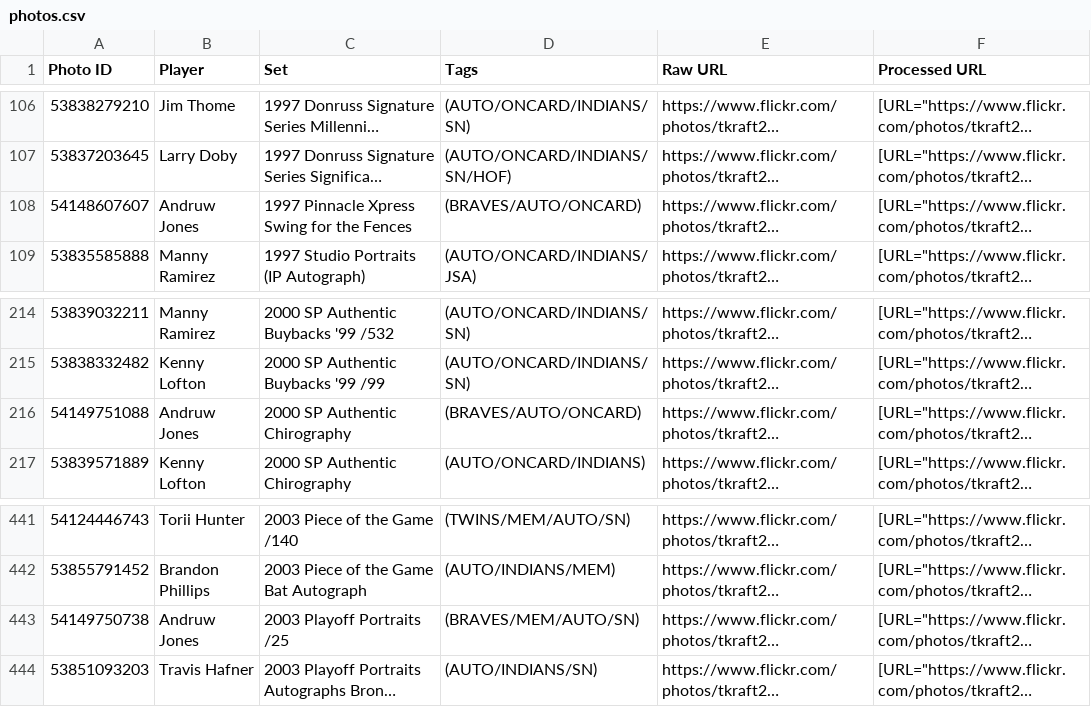
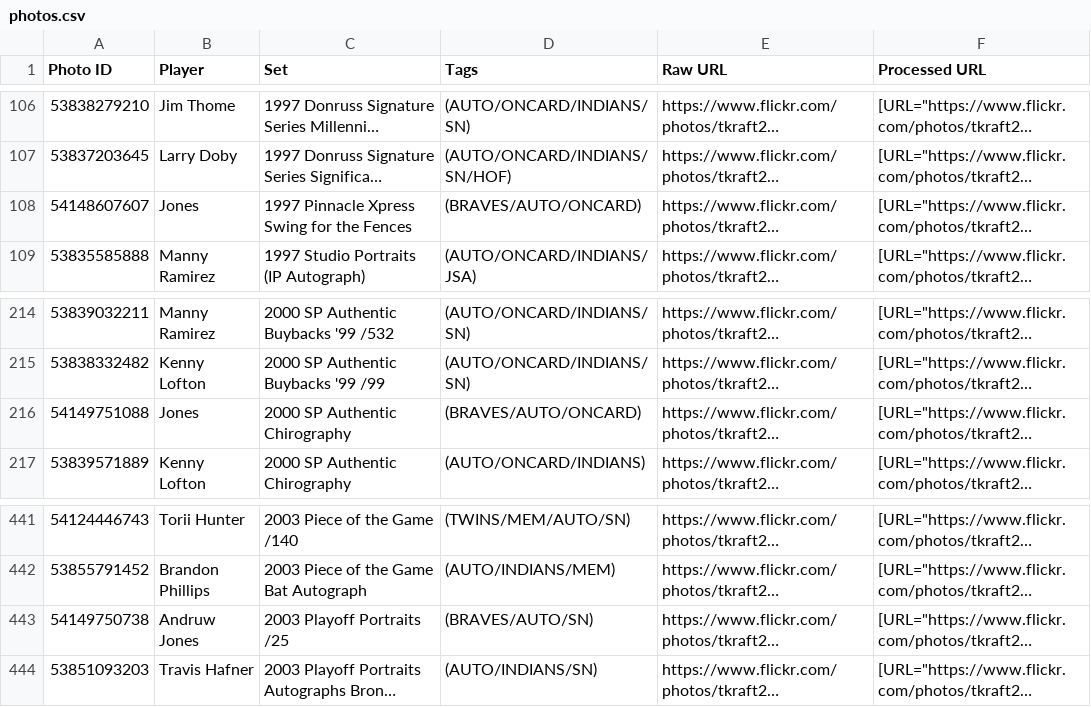
Before and after one commit to teekay24/photo-viewer, a CSV file: photos.csv, drawn as a sheet; only a part is shown, gaps mark what is left out; long unchanged cells end in …; the diff names each change by its address in the sheet, - before the commit and + after, or states it on an @@ line.

Commit message:
fixed tag error

```diff
--- a/photos.csv
+++ b/photos.csv
-B108 (Player): Andruw Jones
+B108 (Player): Jones
-B216 (Player): Andruw Jones
+B216 (Player): Jones
-D443 (Tags): (BRAVES/MEM/AUTO/SN)
+D443 (Tags): (BRAVES/AUTO/SN)
```
